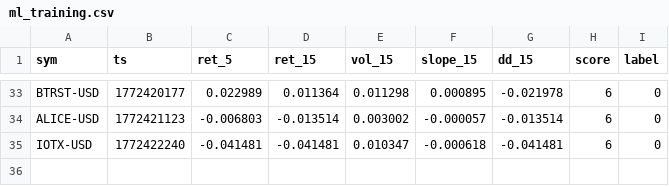
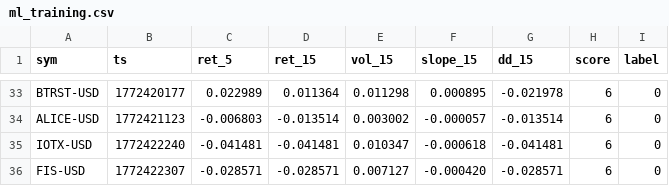
Before and after one commit to joshuadobbs056-ctrl/coin-sniper-data, a CSV file: ml_training.csv, drawn as a sheet; only a part is shown, gaps mark what is left out.

Commit message:
update ml_training.csv

```diff
--- a/ml_training.csv
+++ b/ml_training.csv
@@ -35 +35,2 @@ ALICE-USD,1772421123,-0.006803,-0.013514,0.003002,-0.000057,-0.013514,6,0
 IOTX-USD,1772422240,-0.041481,-0.041481,0.010347,-0.000618,-0.041481,6,0
+FIS-USD,1772422307,-0.028571,-0.028571,0.007127,-0.000420,-0.028571,6,0
```
